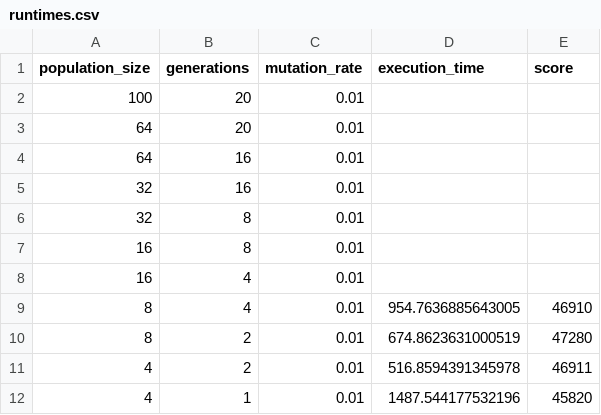
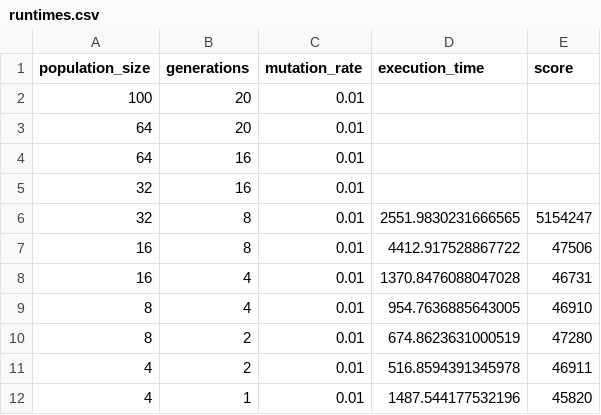
Before and after one commit to paul-reiners/graph-theory, a CSV file: data/runtimes.csv, drawn as a sheet.

Commit message:
Seed population with best found so far.

```diff
--- a/data/runtimes.csv
+++ b/data/runtimes.csv
@@ -5,5 +5,5 @@ population_size,generations,mutation_rate,execution_time,score
 32,16,0.01,
-32,8,0.01,
-16,8,0.01,
-16,4,0.01,
+32,8,0.01,2551.9830231666565,5154247
+16,8,0.01,4412.917528867722,47506
+16,4,0.01,1370.8476088047028,46731
 8,4,0.01,954.7636885643005,46910
```
Also changed, not shown: 2 other files.
